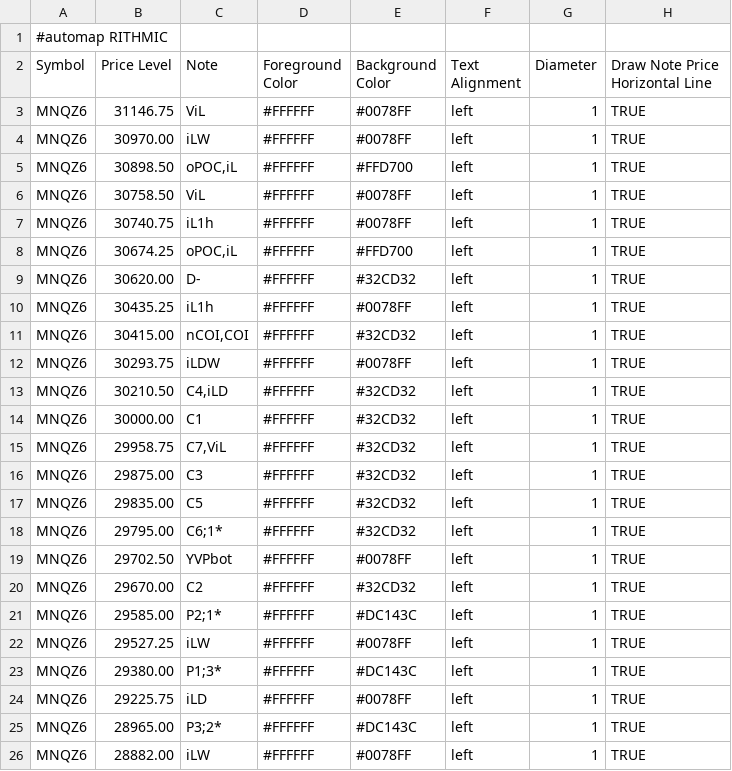
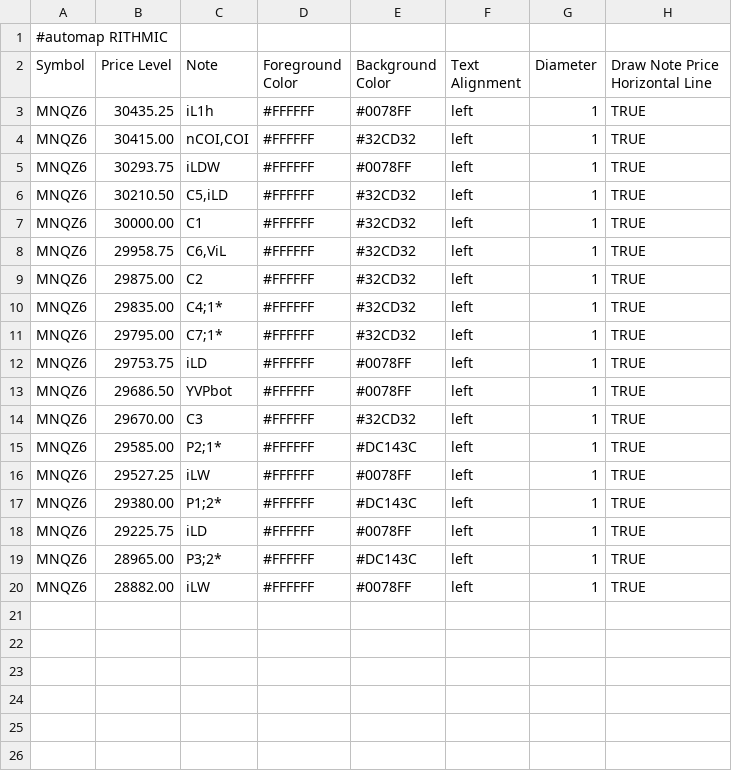
Before and after one commit to bookmapindicators/GEX-Level, a CSV file: gex_bm_cloud_notes.csv, drawn as a sheet.

Commit message:
v41 GEX-Run 19.10: 18 Levels MNQZ6 (Neuberechnung, Oberspace ohne Shots)

```diff
--- a/gex_bm_cloud_notes.csv
+++ b/gex_bm_cloud_notes.csv
@@ -2,9 +2,2 @@
 Symbol,Price Level,Note,Foreground Color,Background Color,Text Alignment,Diameter,Draw Note Price Horizontal Line
-MNQZ6,31146.75,ViL,#FFFFFF,#0078FF,left,1,TRUE
-MNQZ6,30970.00,iLW,#FFFFFF,#0078FF,left,1,TRUE
-MNQZ6,30898.50,"oPOC,iL",#FFFFFF,#FFD700,left,1,TRUE
-MNQZ6,30758.50,ViL,#FFFFFF,#0078FF,left,1,TRUE
-MNQZ6,30740.75,iL1h,#FFFFFF,#0078FF,left,1,TRUE
-MNQZ6,30674.25,"oPOC,iL",#FFFFFF,#FFD700,left,1,TRUE
-MNQZ6,30620.00,D-,#FFFFFF,#32CD32,left,1,TRUE
 MNQZ6,30435.25,iL1h,#FFFFFF,#0078FF,left,1,TRUE
@@ -12,13 +5,14 @@ MNQZ6,30415.00,"nCOI,COI",#FFFFFF,#32CD32,left,1,TRUE
 MNQZ6,30293.75,iLDW,#FFFFFF,#0078FF,left,1,TRUE
-MNQZ6,30210.50,"C4,iLD",#FFFFFF,#32CD32,left,1,TRUE
+MNQZ6,30210.50,"C5,iLD",#FFFFFF,#32CD32,left,1,TRUE
 MNQZ6,30000.00,C1,#FFFFFF,#32CD32,left,1,TRUE
-MNQZ6,29958.75,"C7,ViL",#FFFFFF,#32CD32,left,1,TRUE
-MNQZ6,29875.00,C3,#FFFFFF,#32CD32,left,1,TRUE
-MNQZ6,29835.00,C5,#FFFFFF,#32CD32,left,1,TRUE
-MNQZ6,29795.00,C6;1*,#FFFFFF,#32CD32,left,1,TRUE
-MNQZ6,29702.50,YVPbot,#FFFFFF,#0078FF,left,1,TRUE
-MNQZ6,29670.00,C2,#FFFFFF,#32CD32,left,1,TRUE
+MNQZ6,29958.75,"C6,ViL",#FFFFFF,#32CD32,left,1,TRUE
+MNQZ6,29875.00,C2,#FFFFFF,#32CD32,left,1,TRUE
+MNQZ6,29835.00,C4;1*,#FFFFFF,#32CD32,left,1,TRUE
+MNQZ6,29795.00,C7;1*,#FFFFFF,#32CD32,left,1,TRUE
+MNQZ6,29753.75,iLD,#FFFFFF,#0078FF,left,1,TRUE
+MNQZ6,29686.50,YVPbot,#FFFFFF,#0078FF,left,1,TRUE
+MNQZ6,29670.00,C3,#FFFFFF,#32CD32,left,1,TRUE
 MNQZ6,29585.00,P2;1*,#FFFFFF,#DC143C,left,1,TRUE
 MNQZ6,29527.25,iLW,#FFFFFF,#0078FF,left,1,TRUE
-MNQZ6,29380.00,P1;3*,#FFFFFF,#DC143C,left,1,TRUE
+MNQZ6,29380.00,P1;2*,#FFFFFF,#DC143C,left,1,TRUE
 MNQZ6,29225.75,iLD,#FFFFFF,#0078FF,left,1,TRUE
```
